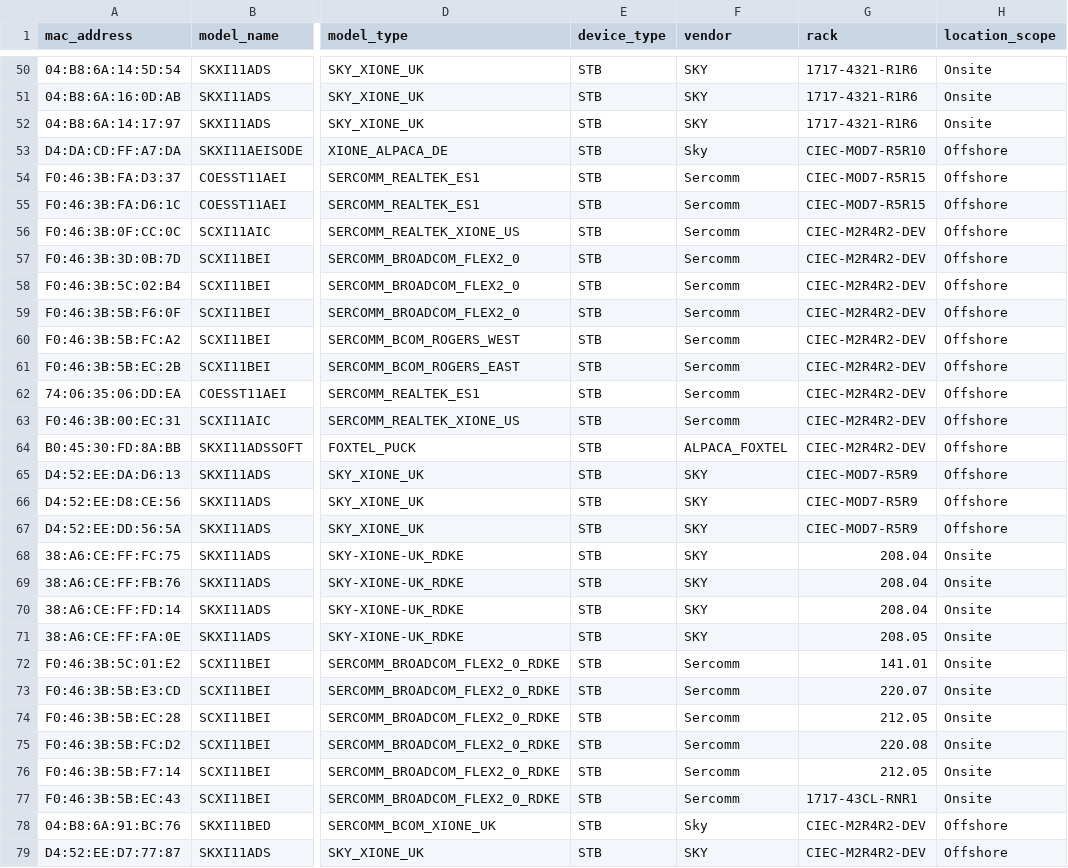
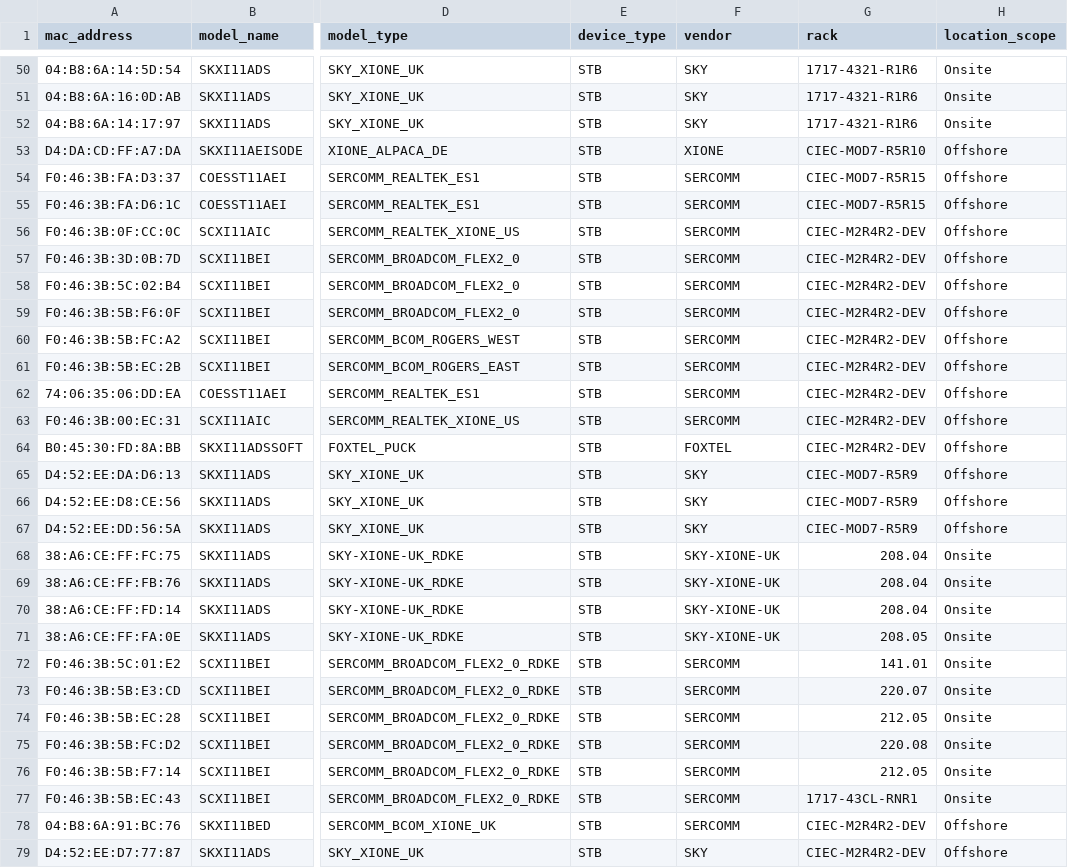
Before and after one commit to Sri-Aryan-sudo/DevicePortal, a CSV file: data-ingestion/devices_preview_output.csv, drawn as a sheet; only a part is shown, gaps mark what is left out; the diff covers the shown part only; the diff names each change by its address in the sheet, - before the commit and + after, or states it on an @@ line.

Commit message:
Data ingestion updated to fix vendor duplication issue

```diff
--- a/data-ingestion/devices_preview_output.csv
+++ b/data-ingestion/devices_preview_output.csv
-F53 (vendor): Sky
+F53 (vendor): XIONE
-F54:F63 (vendor): Sercomm
+F54:F63 (vendor): SERCOMM
-F64 (vendor): ALPACA_FOXTEL
+F64 (vendor): FOXTEL
-F68:F71 (vendor): SKY
+F68:F71 (vendor): SKY-XIONE-UK
-F72:F77 (vendor): Sercomm
+F72:F77 (vendor): SERCOMM
-F78 (vendor): Sky
+F78 (vendor): SERCOMM
```
Also changed, not shown: 45 edited cells elsewhere in this file, 1 other file.
